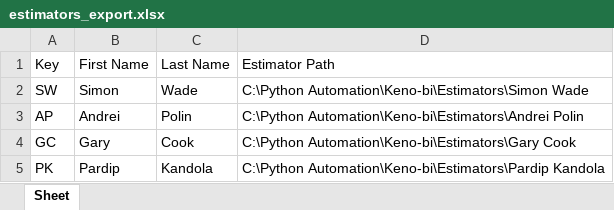
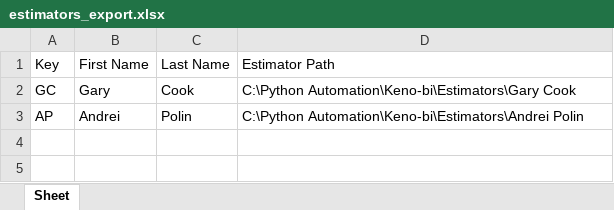
Before and after one commit to Gjorns/Automation, an Excel workbook: Reports/estimators_export.xlsx, sheet Sheet, drawn as a sheet; values as stored, in another font and other column widths than the file's, no borders; removed rows and columns are numbered as before the commit, all else as after; the diff names each change by its address in the sheet, - before the commit and + after, or states it on an @@ line.

```diff
--- a/Reports/estimators_export.xlsx (sheet Sheet)
+++ b/Reports/estimators_export.xlsx (sheet Sheet)
-row 2: SW | Simon | Wade | C:\Python Automation\Keno-bi\Estimators\Simon Wade
@@ row 4 moved to row 2: GC @@
-row 5: PK | Pardip | Kandola | C:\Python Automation\Keno-bi\Estimators\Pardip Kandola
```
Also changed, not shown: Estimators/Andrei Polin/Price File Additions.xlsx, Reports/accounts_export.xlsx, 3 other files.
